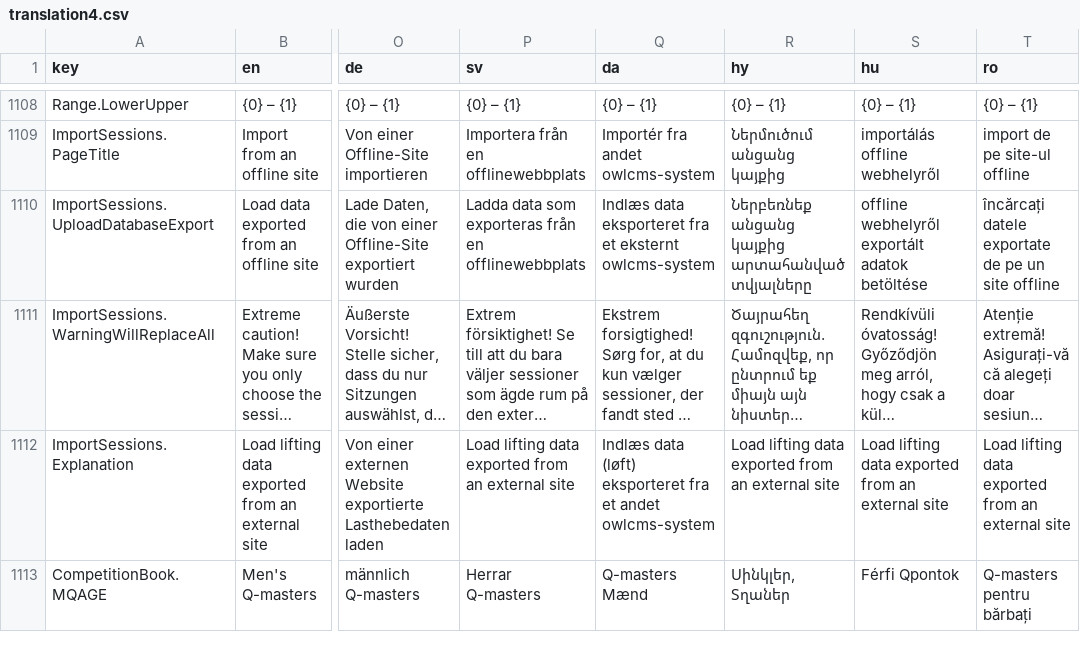
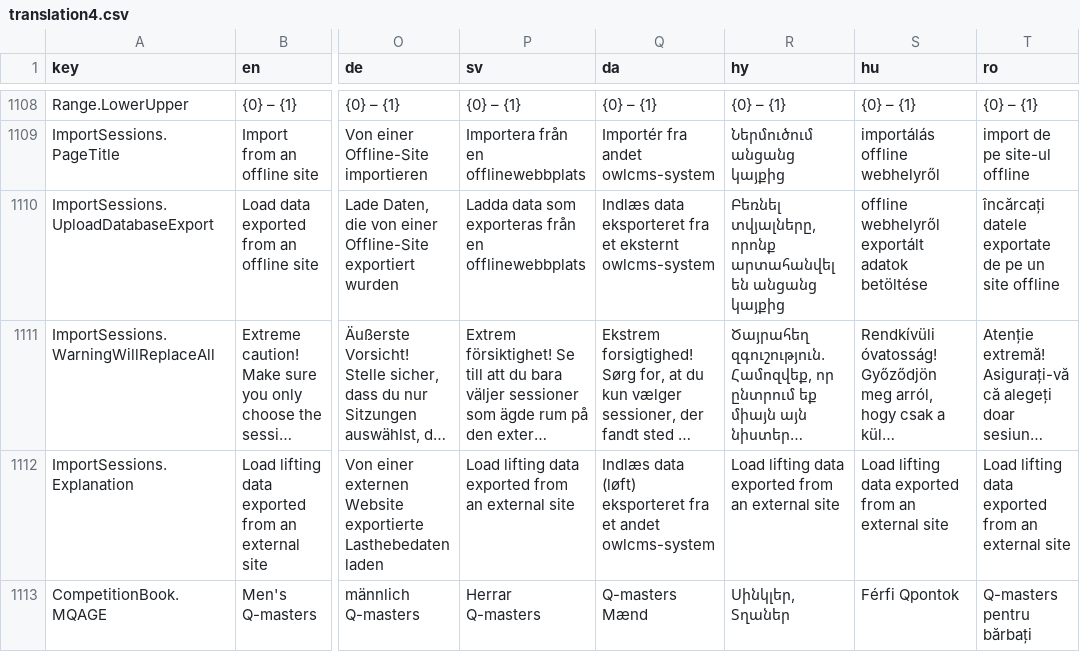
Before and after one commit to jflamy/owlcms4, a CSV file: shared/src/main/resources/i18n/translation4.csv, drawn as a sheet; only a part is shown, gaps mark what is left out; long unchanged cells end in …; the diff covers the shown part only; the diff names each change by its address in the sheet, - before the commit and + after, or states it on an @@ line.

```diff
--- a/shared/src/main/resources/i18n/translation4.csv
+++ b/shared/src/main/resources/i18n/translation4.csv
-R1110 (hy): Ներբեռնեք անցանց կայքից արտահանված տվյալները
+R1110 (hy): Բեռնել տվյալները, որոնք արտահանվել են անցանց կայքից
```
Also changed, not shown: 2 added rows and 29 edited cells elsewhere in this file, 6 other files.
